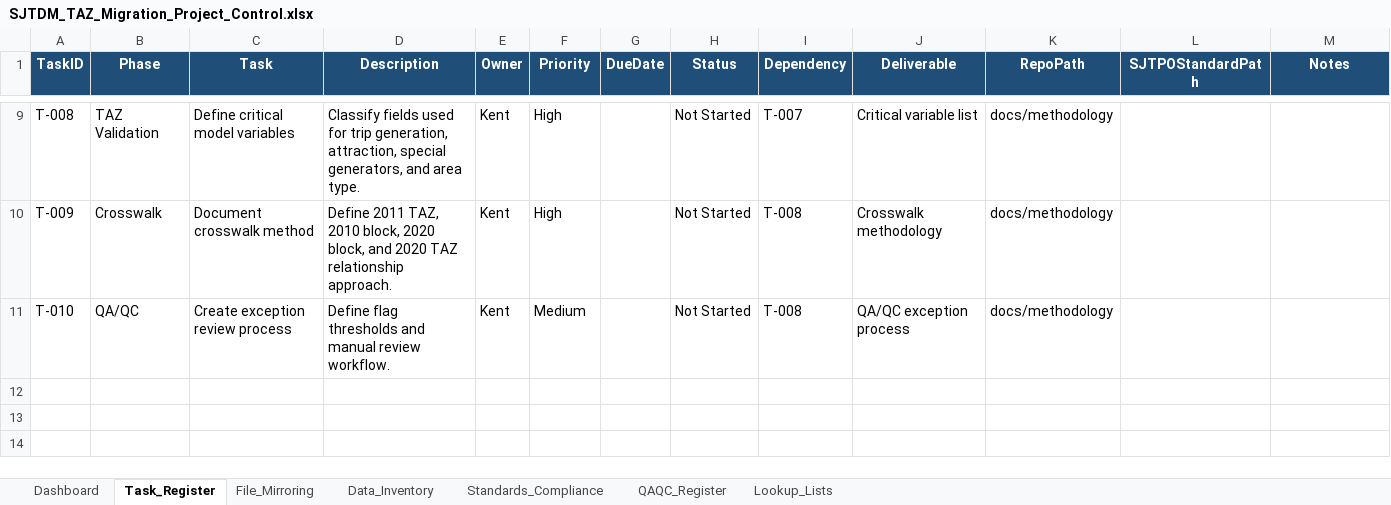
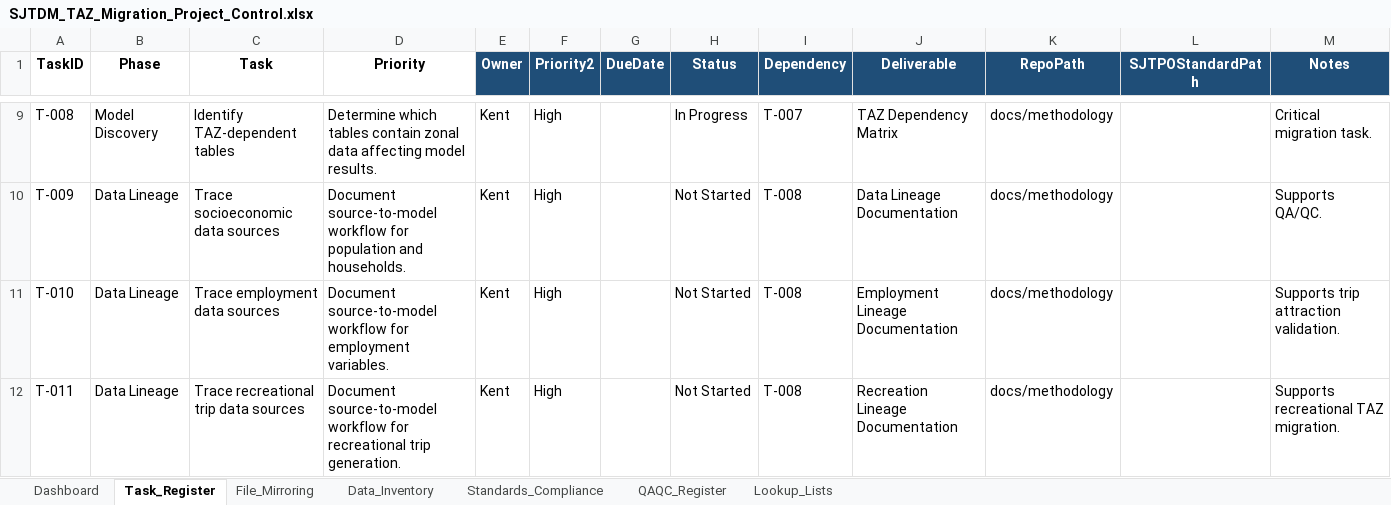
Before and after one commit to Kent-SJTPO/SJTDM_TAZ_Migration, an Excel workbook: docs/standards/SJTDM_TAZ_Migration_Project_Control.xlsx, sheet Task_Register, drawn as a sheet; only a part is shown, gaps mark what is left out; values as stored, in another font and other column widths than the file's, no borders; conditional formats and table styles not drawn; the diff covers the shown part only; the diff names each change by its address in the sheet, - before the commit and + after, or states it on an @@ line.

```diff
--- a/docs/standards/SJTDM_TAZ_Migration_Project_Control.xlsx (sheet Task_Register)
+++ b/docs/standards/SJTDM_TAZ_Migration_Project_Control.xlsx (sheet Task_Register)
@@ A1:D1 fill: #1F4E78 → none, text colour: #FFFFFF → black @@
-D1: Description
+D1: Priority
-F1: Priority
+F1: Priority2
-B9 (Phase): TAZ Validation
+B9 (Phase): Model Discovery
-C9 (Task): Define critical model variables
+C9 (Task): Identify TAZ-dependent tables
-D9 (Priority): Classify fields used for trip generation, attraction, special generators, and area type.
+D9 (Priority): Determine which tables contain zonal data affecting model results.
-H9 (Status): Not Started
+H9 (Status): In Progress
-J9 (Deliverable): Critical variable list
+J9 (Deliverable): TAZ Dependency Matrix
-M9 (Notes): (empty)
+M9 (Notes): Critical migration task.
-B10 (Phase): Crosswalk
+B10 (Phase): Data Lineage
-C10 (Task): Document crosswalk method
+C10 (Task): Trace socioeconomic data sources
-D10 (Priority): Define 2011 TAZ, 2010 block, 2020 block, and 2020 TAZ relationship approach.
+D10 (Priority): Document source-to-model workflow for population and households.
-J10 (Deliverable): Crosswalk methodology
+J10 (Deliverable): Data Lineage Documentation
-M10 (Notes): (empty)
+M10 (Notes): Supports QA/QC.
-B11 (Phase): QA/QC
+B11 (Phase): Data Lineage
-C11 (Task): Create exception review process
+C11 (Task): Trace employment data sources
-D11 (Priority): Define flag thresholds and manual review workflow.
+D11 (Priority): Document source-to-model workflow for employment variables.
-F11 (Priority2): Medium
+F11 (Priority2): High
-J11 (Deliverable): QA/QC exception process
+J11 (Deliverable): Employment Lineage Documentation
-M11 (Notes): (empty)
+M11 (Notes): Supports trip attraction validation.
+row 12: T-011 | Data Lineage | Trace recreational trip data sources | Document source-to-model workflow for recreational trip generation. | Kent | High |  | Not Started | T-008 | Recreation Lineage Documentation | docs/methodology |  | Supports recreational TAZ migration.
```
Also changed, not shown: 4 added rows and 32 edited cells elsewhere in this sheet, sheet Standards_Compliance, sheet Data_Inventory, sheet File_Mirroring, sheet Dashboard, 10 other files.
